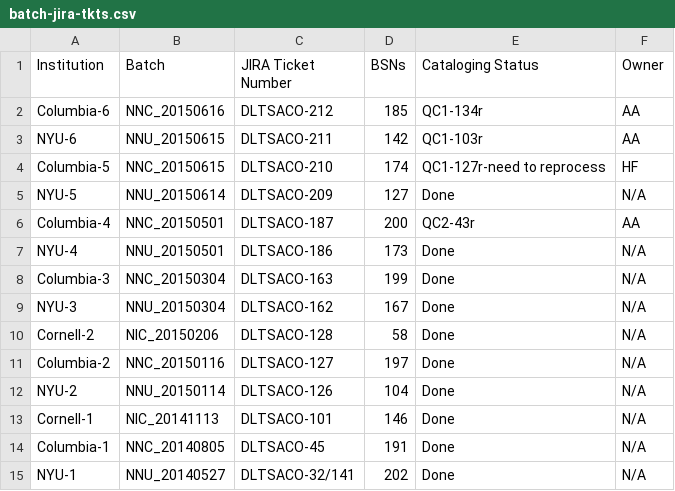
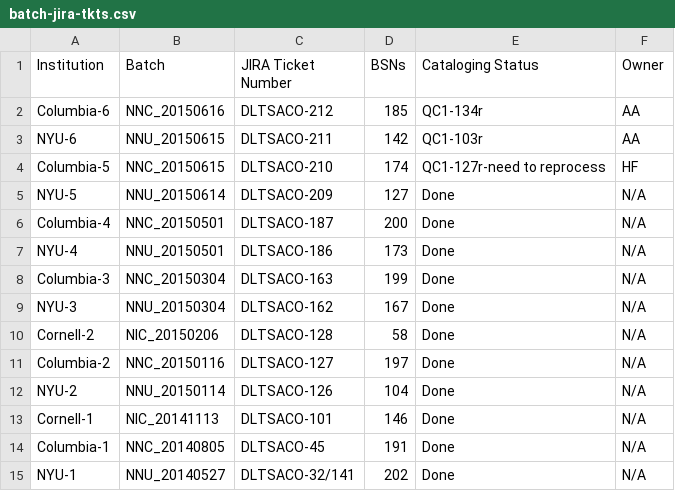
Before and after one commit to NYULibraries/aco-karms, a CSV file: work/batch-jira-tkts.csv, drawn as a sheet.

Commit message:
Update batch-jira-tkts.csv

```diff
--- a/work/batch-jira-tkts.csv
+++ b/work/batch-jira-tkts.csv
@@ -5,3 +5,3 @@ Columbia-5,NNC_20150615,DLTSACO-210,174,QC1-127r-need to reprocess,HF
 NYU-5,NNU_20150614,DLTSACO-209,127,Done,N/A
-Columbia-4,NNC_20150501,DLTSACO-187,200,QC2-43r,AA
+Columbia-4,NNC_20150501,DLTSACO-187,200,Done,N/A
 NYU-4,NNU_20150501,DLTSACO-186,173,Done,N/A
```
